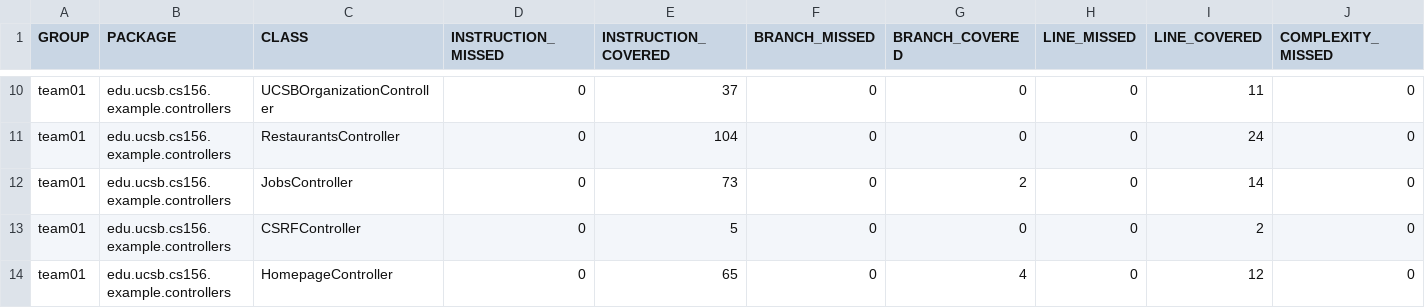
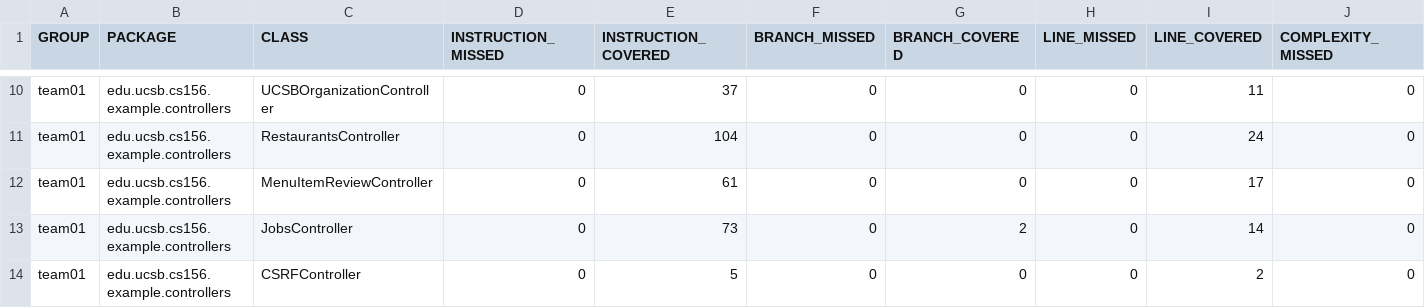
Before and after one commit to ucsb-cs156-f26/team01-f26-05, a CSV file: jacoco/jacoco.csv, drawn as a sheet; only a part is shown, gaps mark what is left out; the shorter side is filled out with more unchanged rows; rows hold the shown columns only; the diff names each change by its address in the sheet, - before the commit and + after, or states it on an @@ line.

Commit message:
Deploying to gh-pages from @ ucsb-cs156-f26/team01-f26-05@0e31f3ef55e2e6e731c73e6d03a07f6f1b4dd714 🚀

```diff
--- a/jacoco/jacoco.csv
+++ b/jacoco/jacoco.csv
+row 12: team01 | edu.ucsb.cs156.example.controllers | MenuItemReviewController | 0 | 61 | 0 | 0 | 0 | 17 | 0
```
Also changed, not shown: 7 other files.
